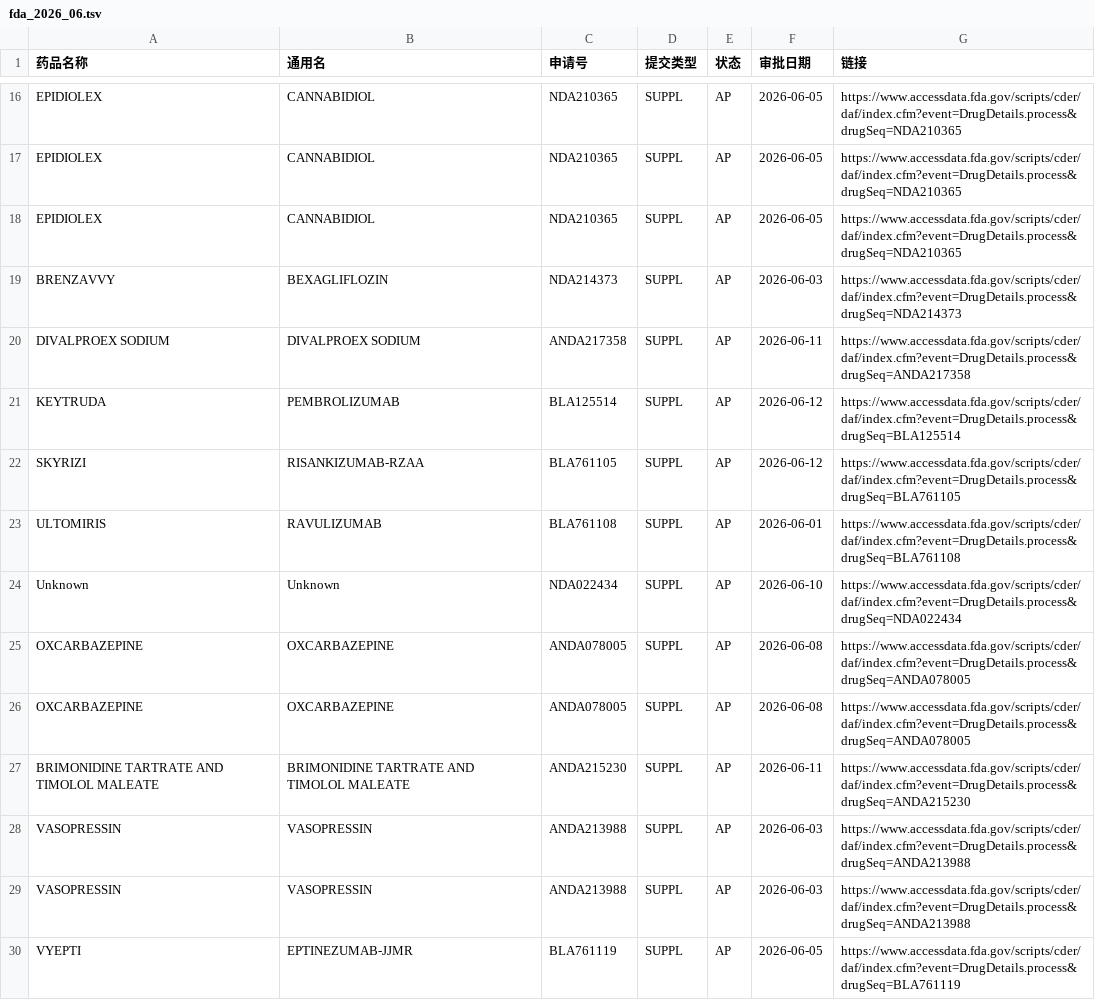
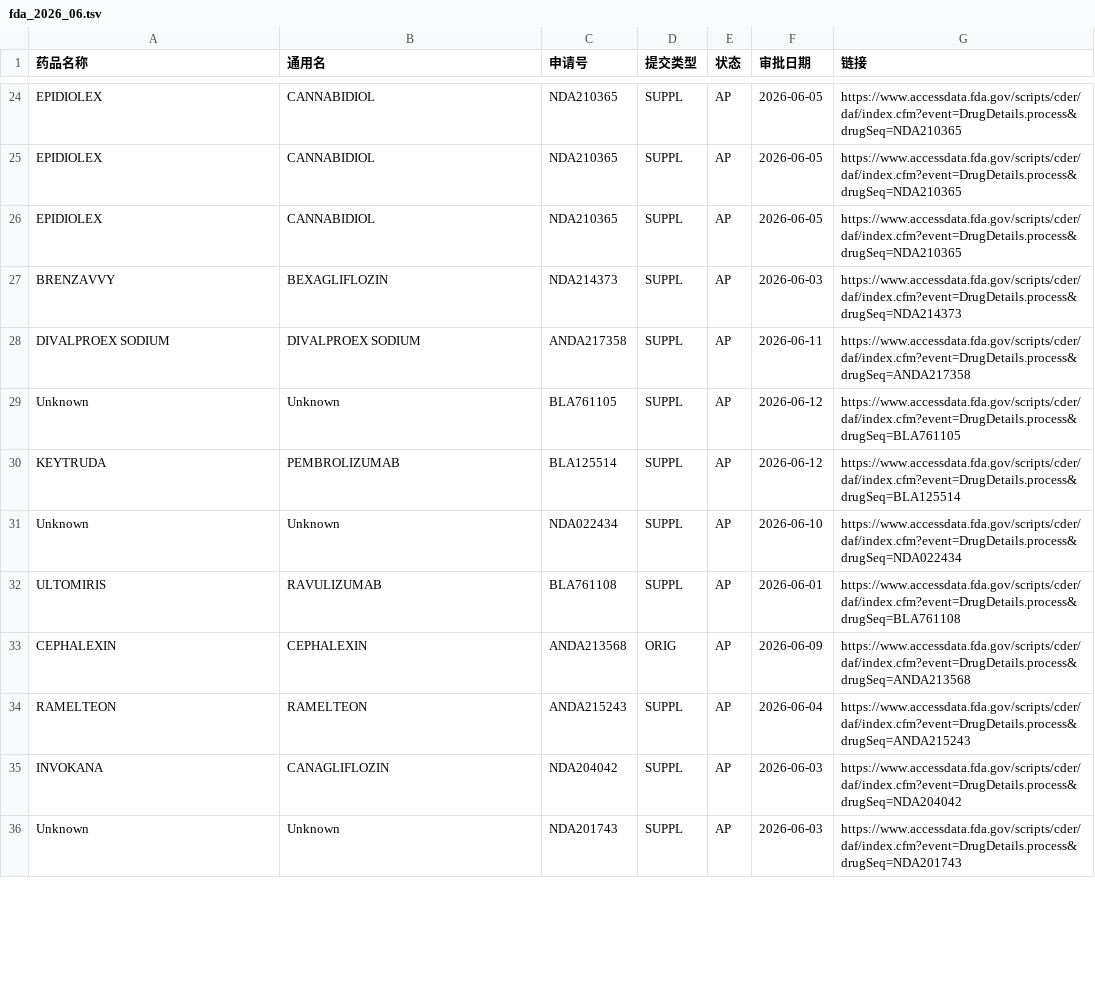
Before and after one commit to yangqian2023-source/fdascraper, a TSV file: data/fda_2026_06.tsv, drawn as a sheet; only a part is shown, gaps mark what is left out; the diff covers the shown part only.

```diff
--- a/data/fda_2026_06.tsv
+++ b/data/fda_2026_06.tsv
@@ -20,11 +28,9 @@ BRENZAVVY	BEXAGLIFLOZIN	NDA214373	SUPPL	AP	2026-06-03	https://www.accessdata.fda
 DIVALPROEX SODIUM	DIVALPROEX SODIUM	ANDA217358	SUPPL	AP	2026-06-11	https://www.accessdata.fda.gov/scripts/cder/daf/index.cfm?event=DrugDetails.process&drugSeq=ANDA217358
+Unknown	Unknown	BLA761105	SUPPL	AP	2026-06-12	https://www.accessdata.fda.gov/scripts/cder/daf/index.cfm?event=DrugDetails.process&drugSeq=BLA761105
 KEYTRUDA	PEMBROLIZUMAB	BLA125514	SUPPL	AP	2026-06-12	https://www.accessdata.fda.gov/scripts/cder/daf/index.cfm?event=DrugDetails.process&drugSeq=BLA125514
-SKYRIZI	RISANKIZUMAB-RZAA	BLA761105	SUPPL	AP	2026-06-12	https://www.accessdata.fda.gov/scripts/cder/daf/index.cfm?event=DrugDetails.process&drugSeq=BLA761105
+Unknown	Unknown	NDA022434	SUPPL	AP	2026-06-10	https://www.accessdata.fda.gov/scripts/cder/daf/index.cfm?event=DrugDetails.process&drugSeq=NDA022434
 ULTOMIRIS	RAVULIZUMAB	BLA761108	SUPPL	AP	2026-06-01	https://www.accessdata.fda.gov/scripts/cder/daf/index.cfm?event=DrugDetails.process&drugSeq=BLA761108
-Unknown	Unknown	NDA022434	SUPPL	AP	2026-06-10	https://www.accessdata.fda.gov/scripts/cder/daf/index.cfm?event=DrugDetails.process&drugSeq=NDA022434
-OXCARBAZEPINE	OXCARBAZEPINE	ANDA078005	SUPPL	AP	2026-06-08	https://www.accessdata.fda.gov/scripts/cder/daf/index.cfm?event=DrugDetails.process&drugSeq=ANDA078005
-OXCARBAZEPINE	OXCARBAZEPINE	ANDA078005	SUPPL	AP	2026-06-08	https://www.accessdata.fda.gov/scripts/cder/daf/index.cfm?event=DrugDetails.process&drugSeq=ANDA078005
-BRIMONIDINE TARTRATE AND TIMOLOL MALEATE	BRIMONIDINE TARTRATE AND TIMOLOL MALEATE	ANDA215230	SUPPL	AP	2026-06-11	https://www.accessdata.fda.gov/scripts/cder/daf/index.cfm?event=DrugDetails.process&drugSeq=ANDA215230
-VASOPRESSIN	VASOPRESSIN	ANDA213988	SUPPL	AP	2026-06-03	https://www.accessdata.fda.gov/scripts/cder/daf/index.cfm?event=DrugDetails.process&drugSeq=ANDA213988
-VASOPRESSIN	VASOPRESSIN	ANDA213988	SUPPL	AP	2026-06-03	https://www.accessdata.fda.gov/scripts/cder/daf/index.cfm?event=DrugDetails.process&drugSeq=ANDA213988
-VYEPTI	EPTINEZUMAB-JJMR	BLA761119	SUPPL	AP	2026-06-05	https://www.accessdata.fda.gov/scripts/cder/daf/index.cfm?event=DrugDetails.process&drugSeq=BLA761119
+CEPHALEXIN	CEPHALEXIN	ANDA213568	ORIG	AP	2026-06-09	https://www.accessdata.fda.gov/scripts/cder/daf/index.cfm?event=DrugDetails.process&drugSeq=ANDA213568
+RAMELTEON	RAMELTEON	ANDA215243	SUPPL	AP	2026-06-04	https://www.accessdata.fda.gov/scripts/cder/daf/index.cfm?event=DrugDetails.process&drugSeq=ANDA215243
+INVOKANA	CANAGLIFLOZIN	NDA204042	SUPPL	AP	2026-06-03	https://www.accessdata.fda.gov/scripts/cder/daf/index.cfm?event=DrugDetails.process&drugSeq=NDA204042
+Unknown	Unknown	NDA201743	SUPPL	AP	2026-06-03	https://www.accessdata.fda.gov/scripts/cder/daf/index.cfm?event=DrugDetails.process&drugSeq=NDA201743
```
Also changed, not shown: 6 added rows, 8 removed rows, 11 moved rows and 7 edited cells elsewhere in this file, 1 other file.
